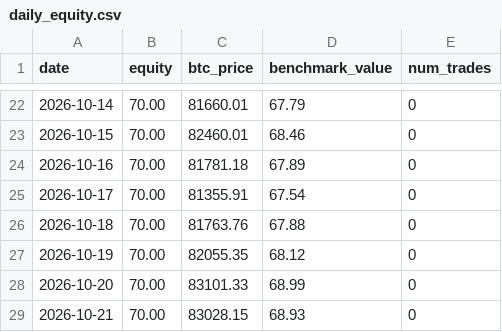
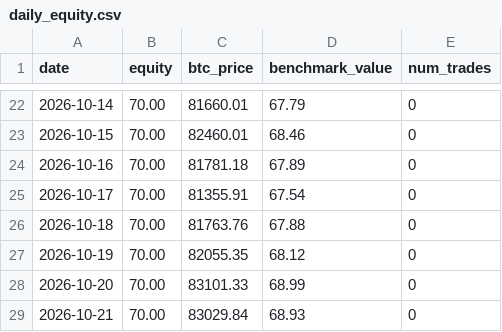
Before and after one commit to OuYangThermal/ai-70u-trading-experiment, a CSV file: data/daily_equity.csv, drawn as a sheet; only a part is shown, gaps mark what is left out.

Commit message:
update data/daily_equity.csv

```diff
--- a/data/daily_equity.csv
+++ b/data/daily_equity.csv
@@ -28,2 +28,2 @@ date,equity,btc_price,benchmark_value,num_trades
 2026-10-20,70.00,83101.33,68.99,0
-2026-10-21,70.00,83028.15,68.93,0
+2026-10-21,70.00,83029.84,68.93,0
```
